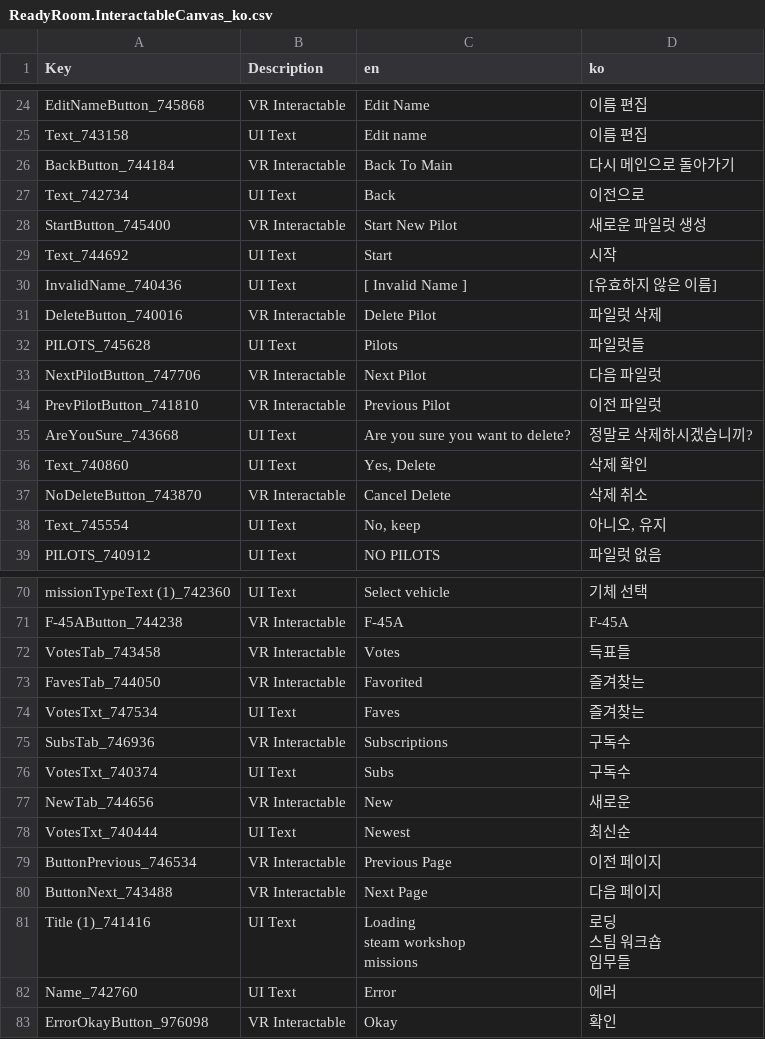
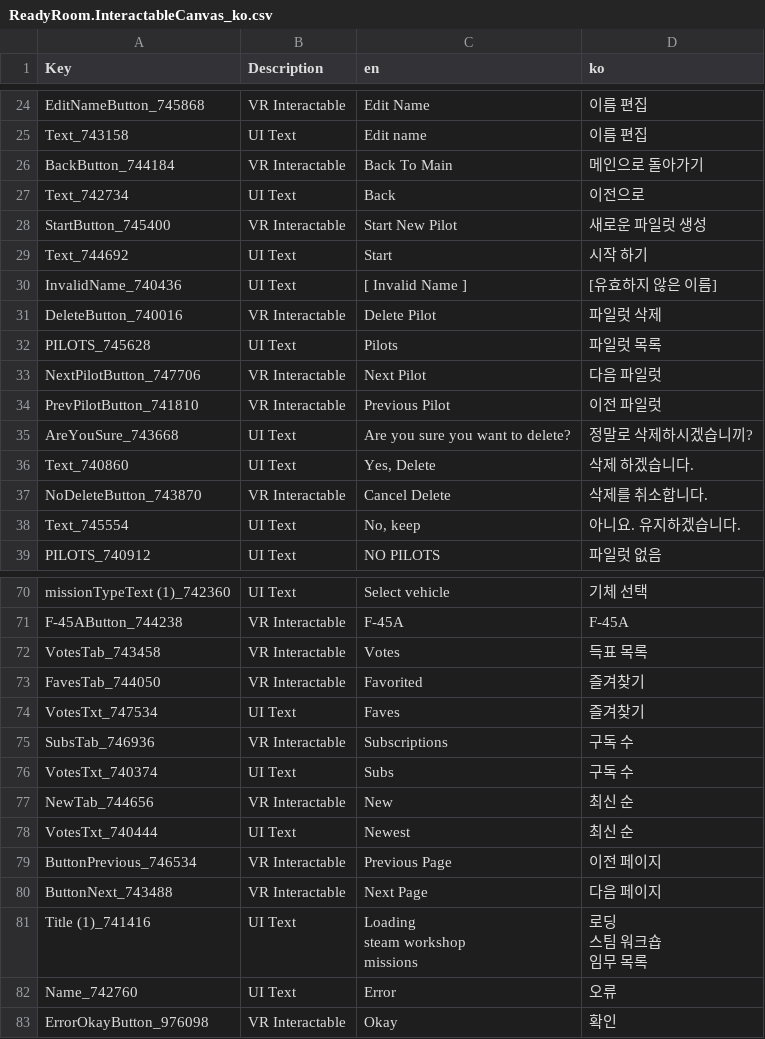
Before and after one commit to thyoondev/VTOL-VR-Korean-Localization, a CSV file: ReadyRoom.InteractableCanvas_ko.csv, drawn as a sheet; only a part is shown, gaps mark what is left out; the diff covers the shown part only.

```diff
--- a/ReadyRoom.InteractableCanvas_ko.csv
+++ b/ReadyRoom.InteractableCanvas_ko.csv
@@ -27,9 +27,9 @@ EditNameButton_745868,VR Interactable,Edit Name,이름 편집
 Text_743158,UI Text,Edit name,이름 편집
-BackButton_744184,VR Interactable,Back To Main,다시 메인으로 돌아가기
+BackButton_744184,VR Interactable,Back To Main,메인으로 돌아가기
 Text_742734,UI Text,Back,이전으로
 StartButton_745400,VR Interactable,Start New Pilot,새로운 파일럿 생성
-Text_744692,UI Text,Start,시작
+Text_744692,UI Text,Start,시작 하기
 InvalidName_740436,UI Text,[ Invalid Name ],[유효하지 않은 이름]
 DeleteButton_740016,VR Interactable,Delete Pilot,파일럿 삭제
-PILOTS_745628,UI Text,Pilots,파일럿들
+PILOTS_745628,UI Text,Pilots,파일럿 목록
 NextPilotButton_747706,VR Interactable,Next Pilot,다음 파일럿
@@ -37,5 +37,5 @@ PrevPilotButton_741810,VR Interactable,Previous Pilot,이전 파일럿
 AreYouSure_743668,UI Text,Are you sure you want to delete?,정말로 삭제하시겠습니끼?
-Text_740860,UI Text,"Yes, Delete",삭제 확인
-NoDeleteButton_743870,VR Interactable,Cancel Delete,삭제 취소
-Text_745554,UI Text,"No, keep","아니오, 유지"
+Text_740860,UI Text,"Yes, Delete",삭제 하겠습니다.
+NoDeleteButton_743870,VR Interactable,Cancel Delete,삭제를 취소합니다.
+Text_745554,UI Text,"No, keep",아니요. 유지하겠습니다.
 PILOTS_740912,UI Text,NO PILOTS,파일럿 없음
@@ -73,17 +73,17 @@ missionTypeText (1)_742360,UI Text,Select vehicle,기체 선택
 F-45AButton_744238,VR Interactable,F-45A,F-45A
-VotesTab_743458,VR Interactable,Votes,득표들
-FavesTab_744050,VR Interactable,Favorited,즐겨찾는
-VotesTxt_747534,UI Text,Faves,즐겨찾는
-SubsTab_746936,VR Interactable,Subscriptions,구독수
-VotesTxt_740374,UI Text,Subs,구독수
-NewTab_744656,VR Interactable,New,새로운
-VotesTxt_740444,UI Text,Newest,최신순
+VotesTab_743458,VR Interactable,Votes,득표 목록
+FavesTab_744050,VR Interactable,Favorited,즐겨찾기
+VotesTxt_747534,UI Text,Faves,즐겨찾기
+SubsTab_746936,VR Interactable,Subscriptions,구독 수
+VotesTxt_740374,UI Text,Subs,구독 수
+NewTab_744656,VR Interactable,New,최신 순
+VotesTxt_740444,UI Text,Newest,최신 순
 ButtonPrevious_746534,VR Interactable,Previous Page,이전 페이지
 ButtonNext_743488,VR Interactable,Next Page,다음 페이지
-Title (1)_741416,UI Text,"Loading
-steam workshop
-missions","로딩
-스팀 워크숍
-임무들"
-Name_742760,UI Text,Error,에러
+Title (1)_741416,UI Text,"Loading
+steam workshop
+missions","로딩
+스팀 워크숍
+임무 목록"
+Name_742760,UI Text,Error,오류
 ErrorOkayButton_976098,VR Interactable,Okay,확인
```
Also changed, not shown: 34 edited cells elsewhere in this file, FA-26B_ko.csv, LoadingScene.Canvas_ko.csv, 4 other files.
